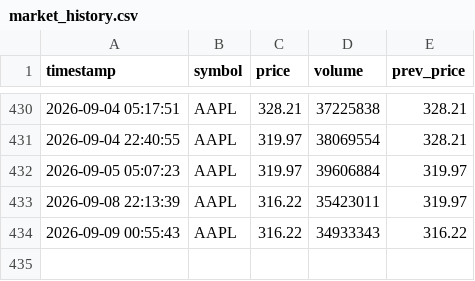
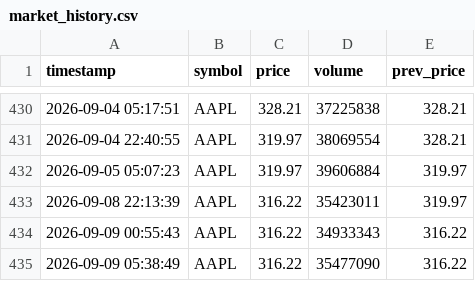
Before and after one commit to Omshekhar/market_tracker, a CSV file: market_history.csv, drawn as a sheet; only a part is shown, gaps mark what is left out; the diff names each change by its address in the sheet, - before the commit and + after, or states it on an @@ line.

Commit message:
Auto-update market data

```diff
--- a/market_history.csv
+++ b/market_history.csv
+row 435: 2026-09-09 05:38:49 | AAPL | 316.22 | 35477090 | 316.22
```
